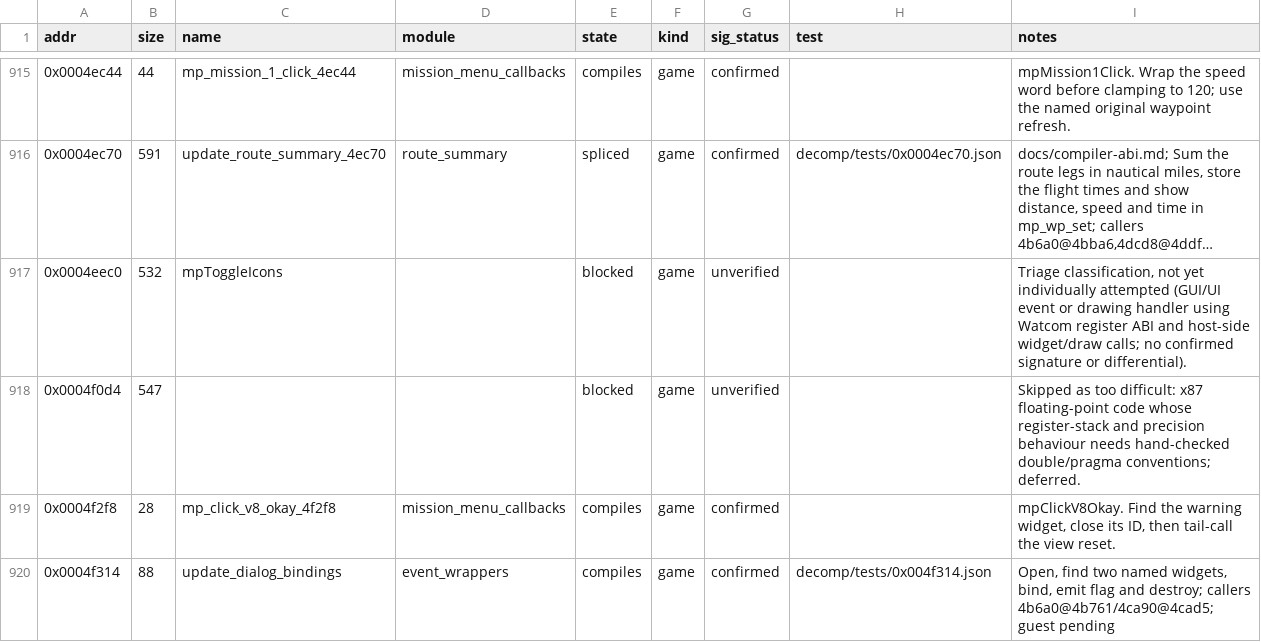
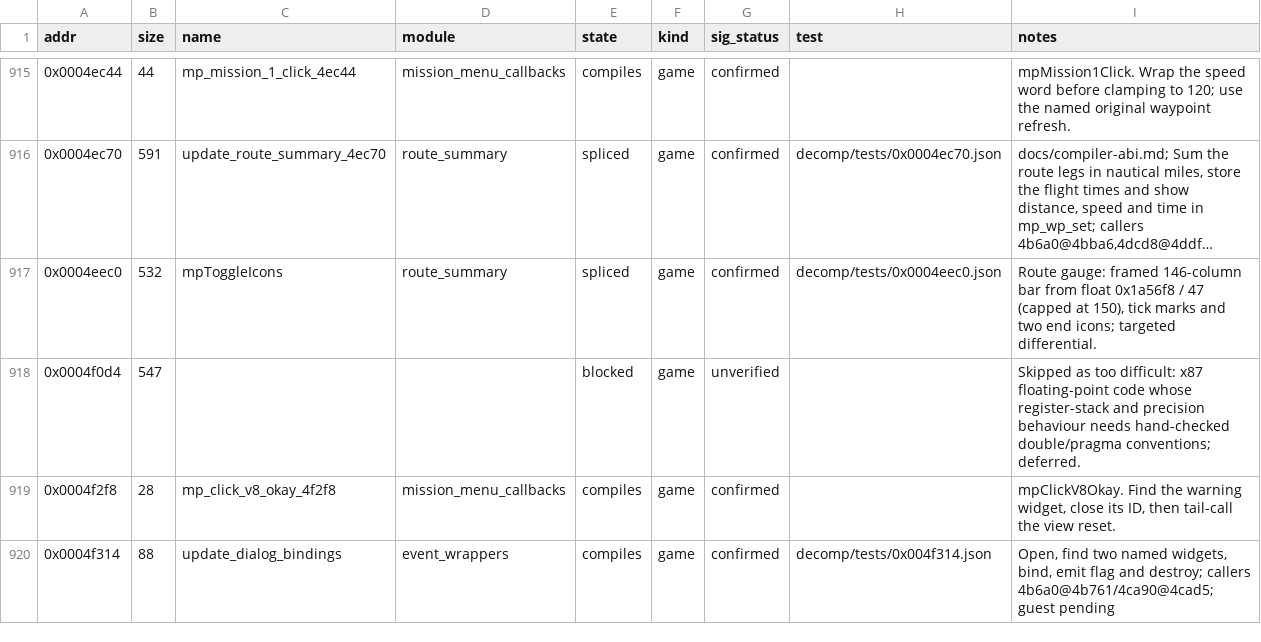
Before and after one commit to Grumbel/ef2000-port, a TSV file: decomp/symbols/functions.tsv, drawn as a sheet; only a part is shown, gaps mark what is left out; long unchanged cells end in …; the diff names each change by its address in the sheet, - before the commit and + after, or states it on an @@ line.

```diff
--- a/decomp/symbols/functions.tsv
+++ b/decomp/symbols/functions.tsv
-D917 (module): (empty)
+D917 (module): route_summary
-E917 (state): blocked
+E917 (state): spliced
-G917 (sig_status): unverified
+G917 (sig_status): confirmed
-H917 (test): (empty)
+H917 (test): decomp/tests/0x0004eec0.json
-I917 (notes): Triage classification, not yet individually attempted (GUI/UI event or drawing handler using Watcom register ABI and host-side widget/draw calls; no confirmed signature or differential).
+I917 (notes): Route gauge: framed 146-column bar from float 0x1a56f8 / 47 (capped at 150), tick marks and two end icons; targeted differential.
```
Also changed, not shown: decomp/symbols/hybrid-exclude.tsv, decomp/symbols/signatures.tsv, 4 other files.
